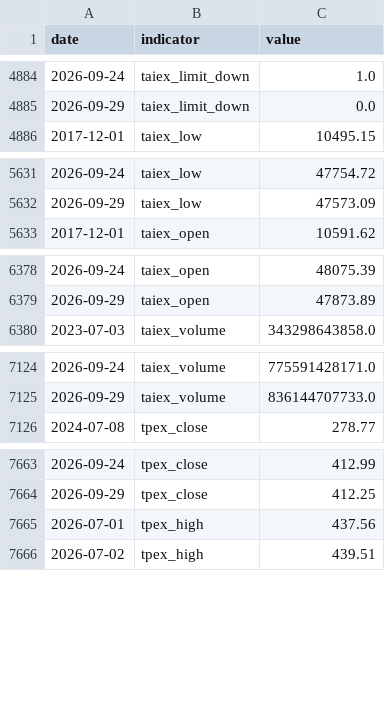
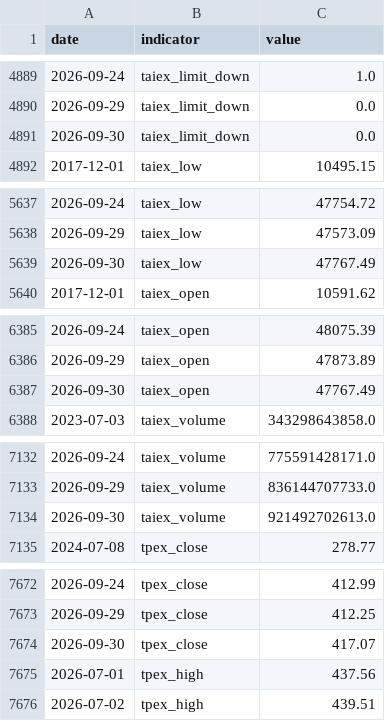
Before and after one commit to RealWei/tw-stock-sentiment, a CSV file: data/history.csv, drawn as a sheet; only a part is shown, gaps mark what is left out; the diff covers the shown part only; the diff names each change by its address in the sheet, - before the commit and + after, or states it on an @@ line.

```diff
--- a/data/history.csv
+++ b/data/history.csv
+row 4891: 2026-09-30 | taiex_limit_down | 0.0
+row 5639: 2026-09-30 | taiex_low | 47767.49
+row 6387: 2026-09-30 | taiex_open | 47767.49
+row 7134: 2026-09-30 | taiex_volume | 921492702613.0
+row 7674: 2026-09-30 | tpex_close | 417.07
```
Also changed, not shown: 9 added rows elsewhere in this file, 4 other files.
